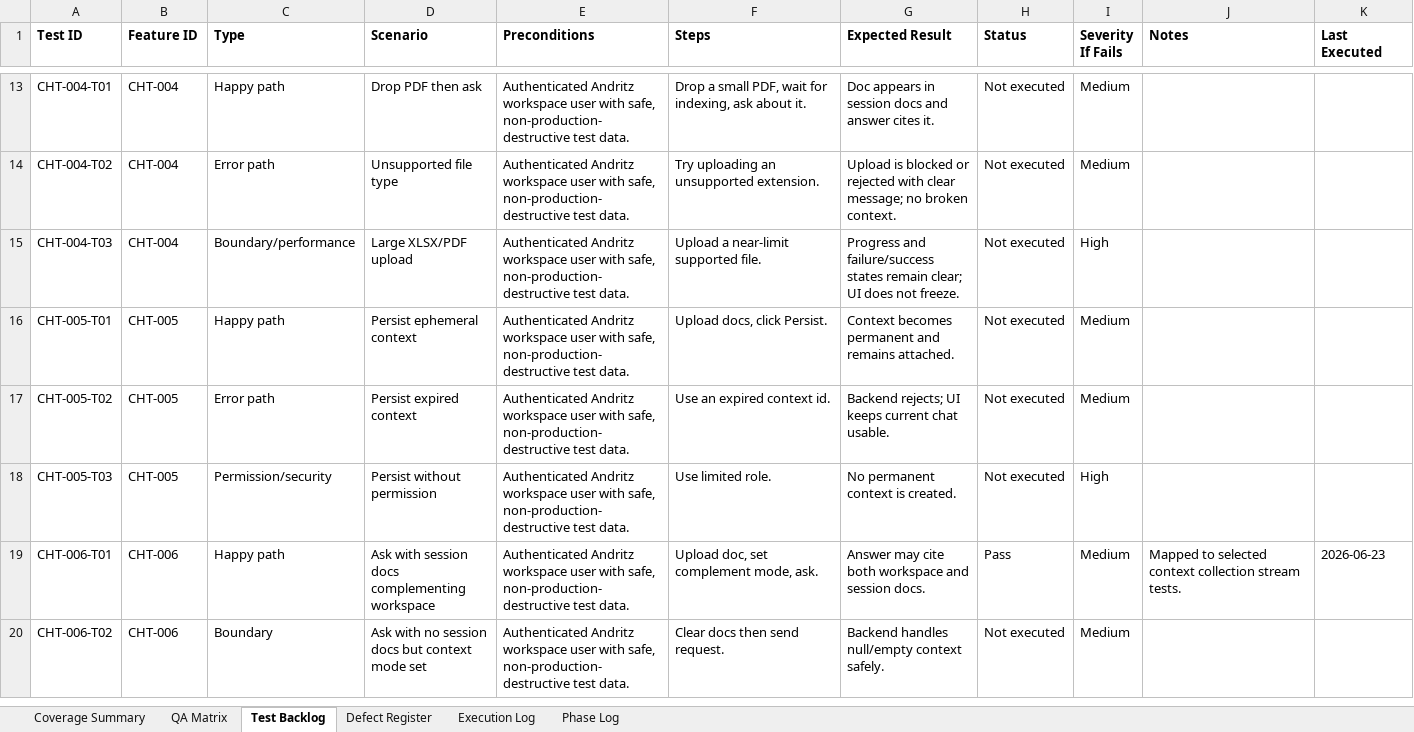
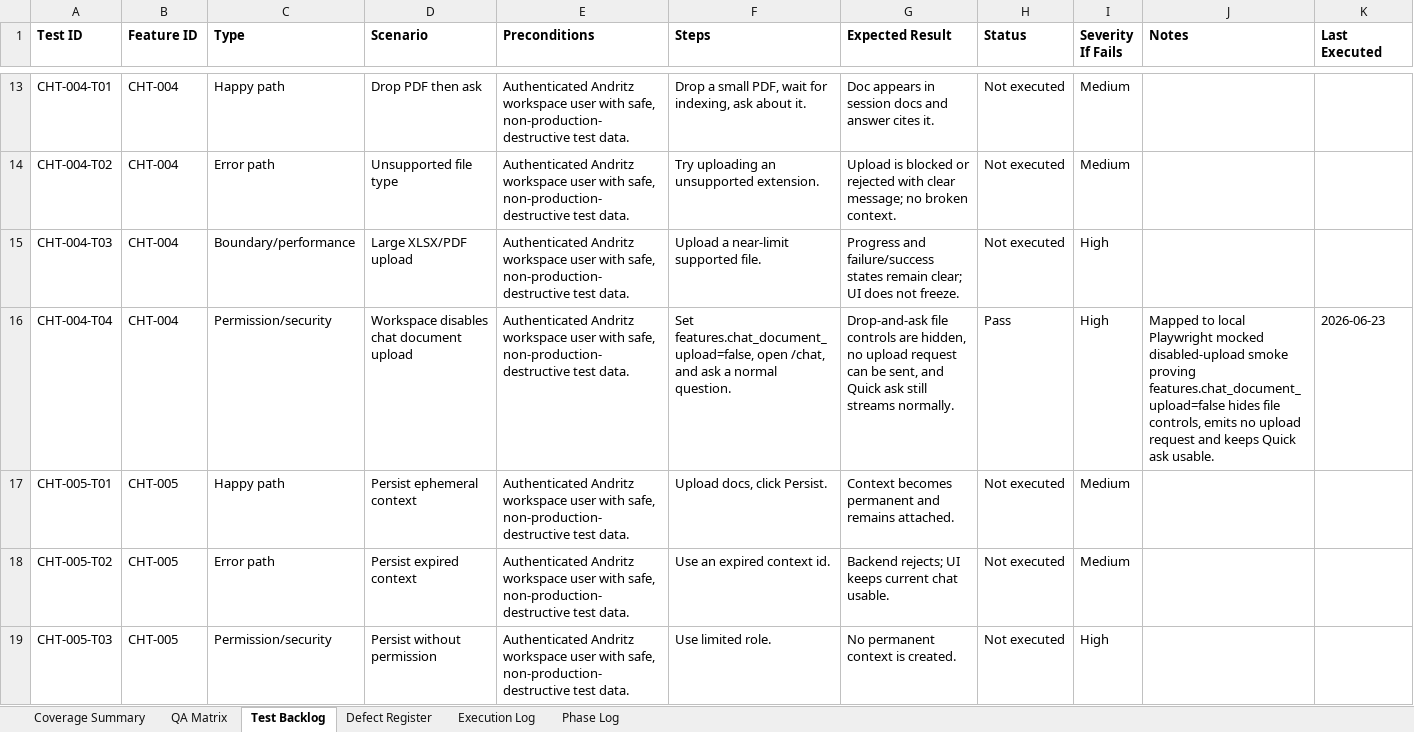
Before and after one commit to tishacian/hyusai, an Excel workbook: outputs/019edc68-andritz-qa/andritz_qa_matrix.xlsx, sheet Test Backlog, drawn as a sheet; only a part is shown, gaps mark what is left out; the shorter side is filled out with more unchanged rows; values as stored, in another font and other column widths than the file's, no borders; rows hold the shown columns only; the diff covers the shown part only; the diff names each change by its address in the sheet, - before the commit and + after, or states it on an @@ line.

Commit message:
fix(chat): stabilize drop-and-ask persistence

```diff
--- a/outputs/019edc68-andritz-qa/andritz_qa_matrix.xlsx (sheet Test Backlog)
+++ b/outputs/019edc68-andritz-qa/andritz_qa_matrix.xlsx (sheet Test Backlog)
+row 16: CHT-004-T04 | CHT-004 | Permission/security | Workspace disables chat document upload | Authenticated Andritz workspace user with safe, non-production-destructive test data. | Set features.chat_document_upload=false, open /chat, and ask a normal question. | Drop-and-ask file controls are hidden, no upload request can be sent, and Quick ask still streams normally. | Pass | High | Mapped to local Playwright mocked disabled-upload smoke proving features.chat_document_upload=false hides file controls, emits no upload request and keeps Quick ask usable. | 2026-06-23
```
Also changed, not shown: 4 added rows and 1 edited cell elsewhere in this sheet, sheet Execution Log, sheet QA Matrix, sheet Defect Register, sheet Coverage Summary, sheet Phase Log, 10 other files.
